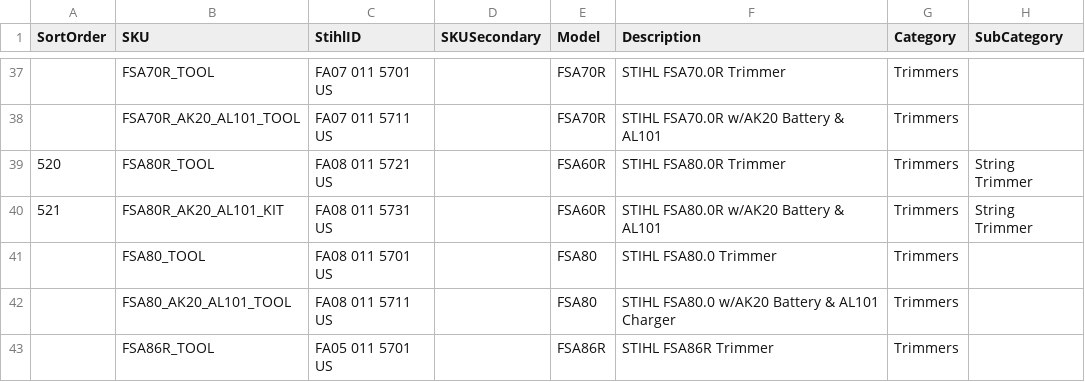
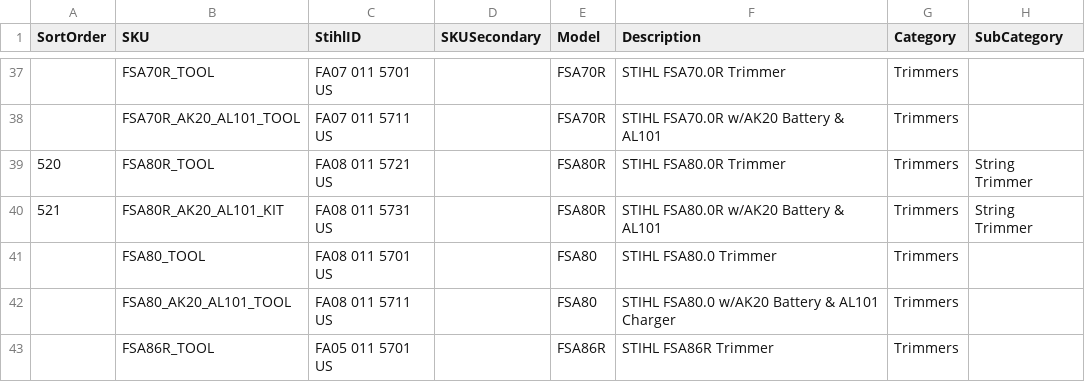
Before and after one commit to WestEndPower/stihl-battery-configurator, a CSV file: data/tools.csv, drawn as a sheet; only a part is shown, gaps mark what is left out; the diff names each change by its address in the sheet, - before the commit and + after, or states it on an @@ line.

```diff
--- a/data/tools.csv
+++ b/data/tools.csv
-E39:E40 (Model): FSA60R
+E39:E40 (Model): FSA80R
```
Also changed, not shown: 1 other file.
